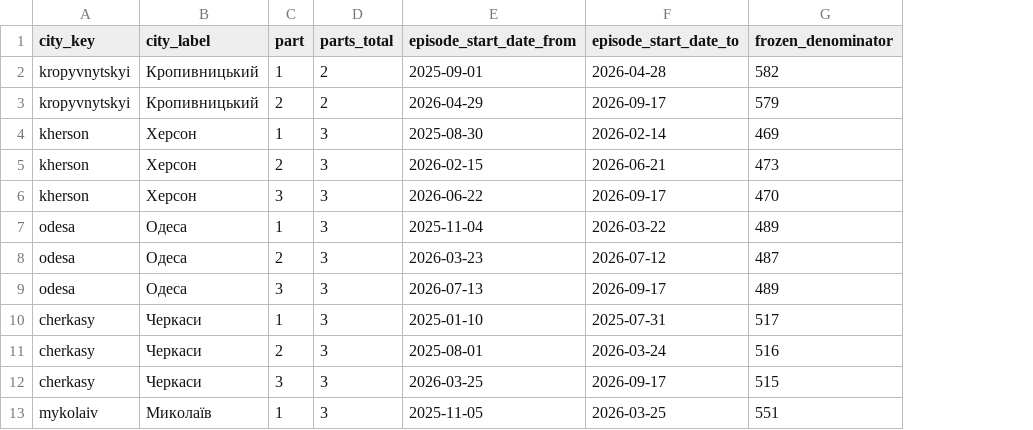
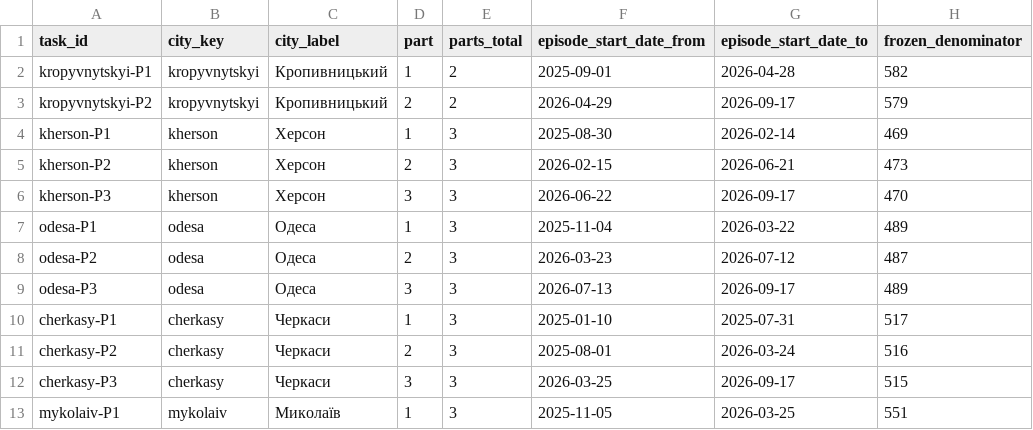
Before and after one commit to olegbalakin-cmyk/kyiv-air-alerts-grafana, a CSV file: kyiv-air-alerts-grafana/data/explosion_metric_handoff/RESEARCH_SLICES_2026-09-18.csv, drawn as a sheet; only a part is shown; the diff names each change by its address in the sheet, - before the commit and + after, or states it on an @@ line.

Commit message:
Add explicit task IDs to explosion research slices

```diff
--- a/kyiv-air-alerts-grafana/data/explosion_metric_handoff/RESEARCH_SLICES_2026-09-18.csv
+++ b/kyiv-air-alerts-grafana/data/explosion_metric_handoff/RESEARCH_SLICES_2026-09-18.csv
+column A (task_id), rows 2-13: kropyvnytskyi-P1 | kropyvnytskyi-P2 | kherson-P1 | kherson-P2 | kherson-P3 | odesa-P1 | odesa-P2 | odesa-P3 | cherkasy-P1 | cherkasy-P2 | cherkasy-P3 | mykolaiv-P1
```
